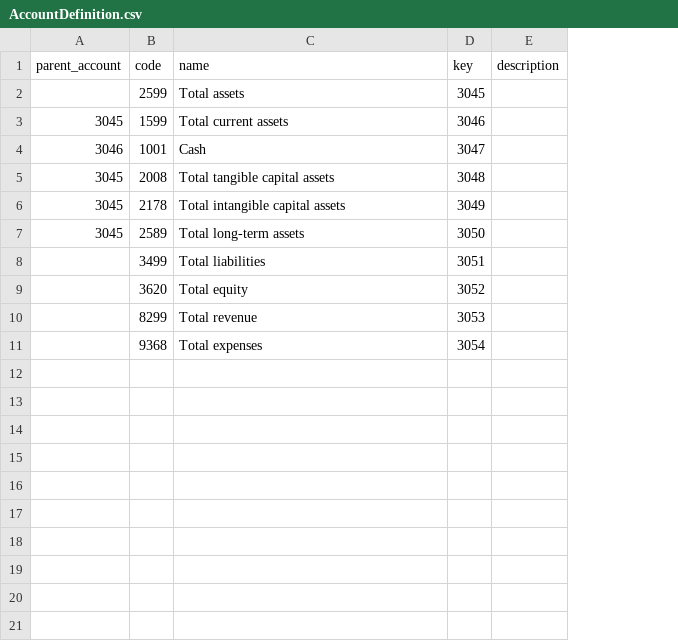
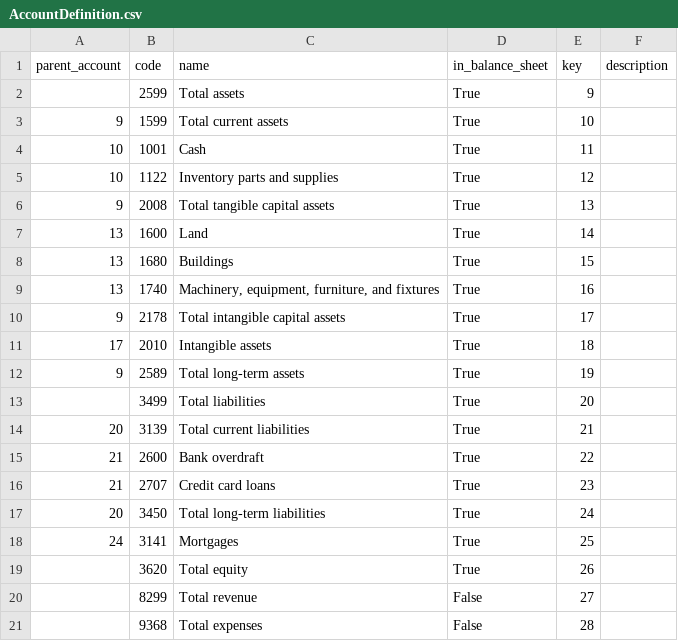
Before and after one commit to alexamici/thinkfar, a CSV file: data/AccountDefinition.csv, drawn as a sheet; addresses are those after the commit; the diff names each change by its address in the sheet, - before the commit and + after, or states it on an @@ line.

Commit message:
new: test liabilities

```diff
--- a/data/AccountDefinition.csv
+++ b/data/AccountDefinition.csv
+column D (in_balance_sheet), rows 2-4: all True; row 6: True; row 10: True; rows 12-13: True | True; rows 19-21: True | False | False
-E2 (key): 3045
+E2 (key): 9
-A3 (parent_account): 3045
+A3 (parent_account): 9
-E3 (key): 3046
+E3 (key): 10
-A4 (parent_account): 3046
+A4 (parent_account): 10
-E4 (key): 3047
+E4 (key): 11
+row 5: 10 | 1122 | Inventory parts and supplies | True | 12
-A6 (parent_account): 3045
+A6 (parent_account): 9
-E6 (key): 3048
+E6 (key): 13
+row 7: 13 | 1600 | Land | True | 14
+row 8: 13 | 1680 | Buildings | True | 15
+row 9: 13 | 1740 | Machinery, equipment, furniture, and fixtures | True | 16
-A10 (parent_account): 3045
+A10 (parent_account): 9
-E10 (key): 3049
+E10 (key): 17
+row 11: 17 | 2010 | Intangible assets | True | 18
-A12 (parent_account): 3045
+A12 (parent_account): 9
-E12 (key): 3050
+E12 (key): 19
-E13 (key): 3051
+E13 (key): 20
+row 14: 20 | 3139 | Total current liabilities | True | 21
+row 15: 21 | 2600 | Bank overdraft | True | 22
+row 16: 21 | 2707 | Credit card loans | True | 23
+row 17: 20 | 3450 | Total long-term liabilities | True | 24
+row 18: 24 | 3141 | Mortgages | True | 25
-E19 (key): 3052
+E19 (key): 26
-E20 (key): 3053
+E20 (key): 27
-E21 (key): 3054
+E21 (key): 28
```
Also changed, not shown: 5 other files.
